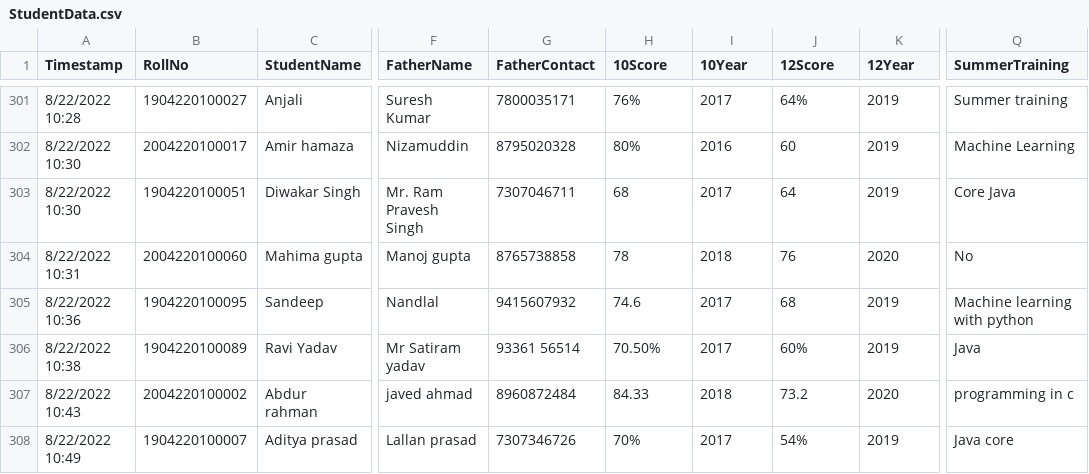
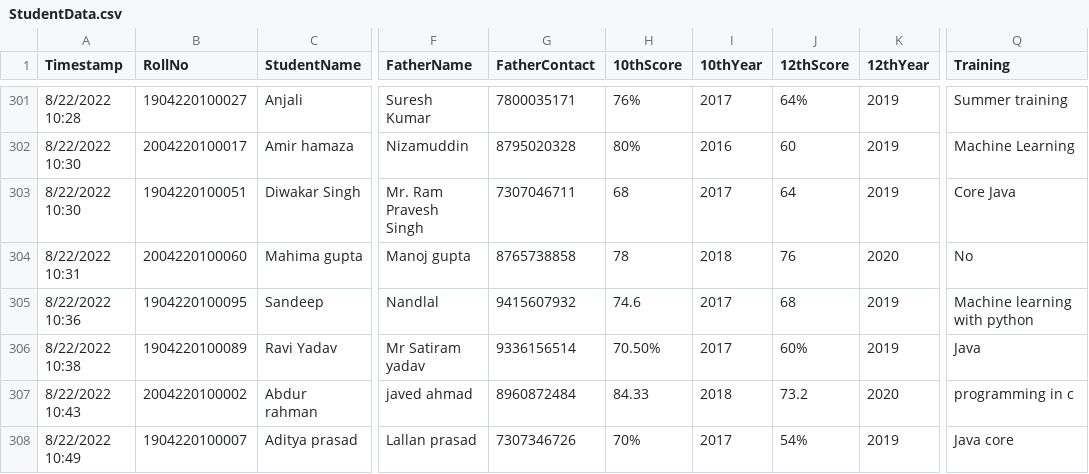
Before and after one commit to placementportal/placement-portal, a CSV file: utils/StudentData.csv, drawn as a sheet; only a part is shown, gaps mark what is left out; the diff covers the shown part only; the diff names each change by its address in the sheet, - before the commit and + after, or states it on an @@ line.

```diff
--- a/utils/StudentData.csv
+++ b/utils/StudentData.csv
-H1: 10Score
+H1: 10thScore
-I1: 10Year
+I1: 10thYear
-J1: 12Score
+J1: 12thScore
-K1: 12Year
+K1: 12thYear
-Q1: SummerTraining
+Q1: Training
-G306 (FatherContact): 93361 56514
+G306 (FatherContact): 9336156514
```
Also changed, not shown: 26 edited cells elsewhere in this file, 15 other files.
